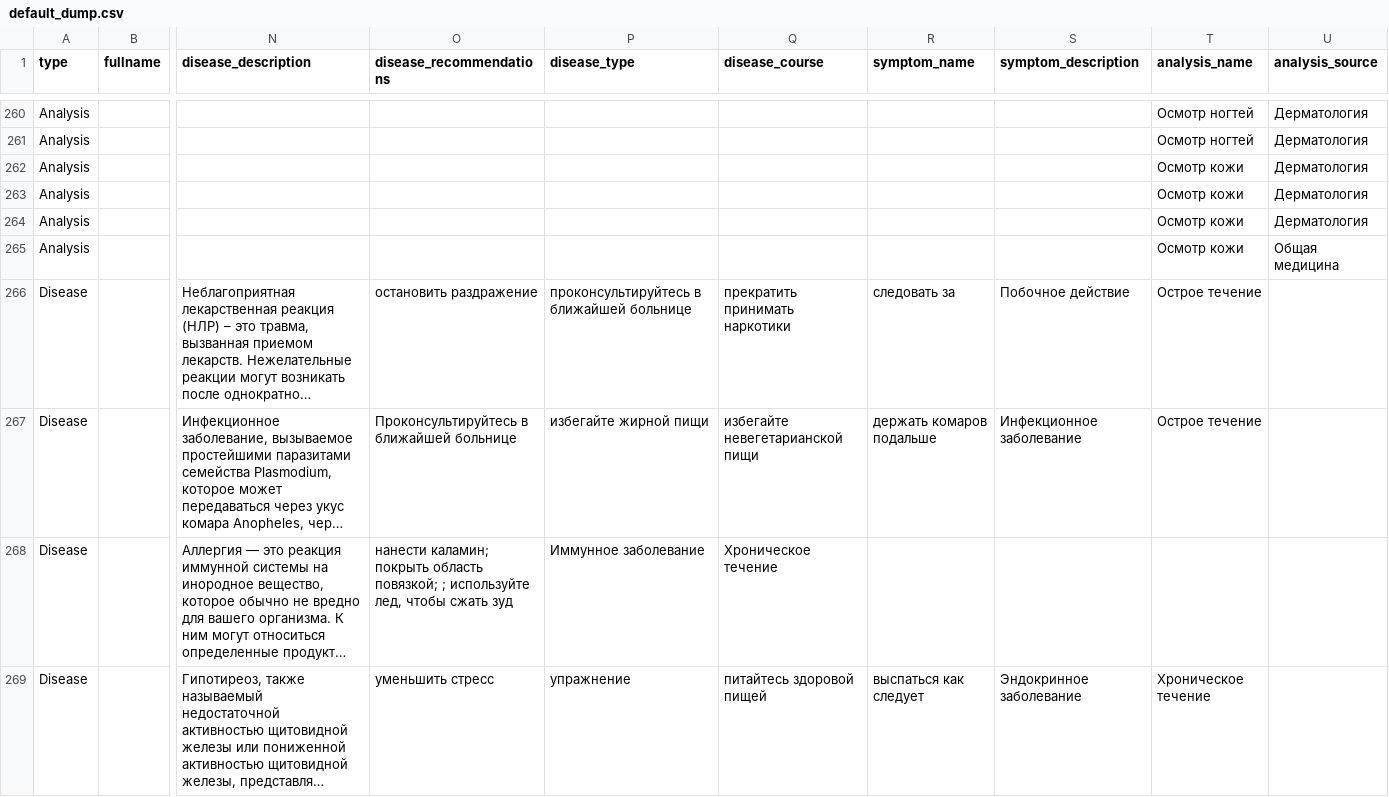
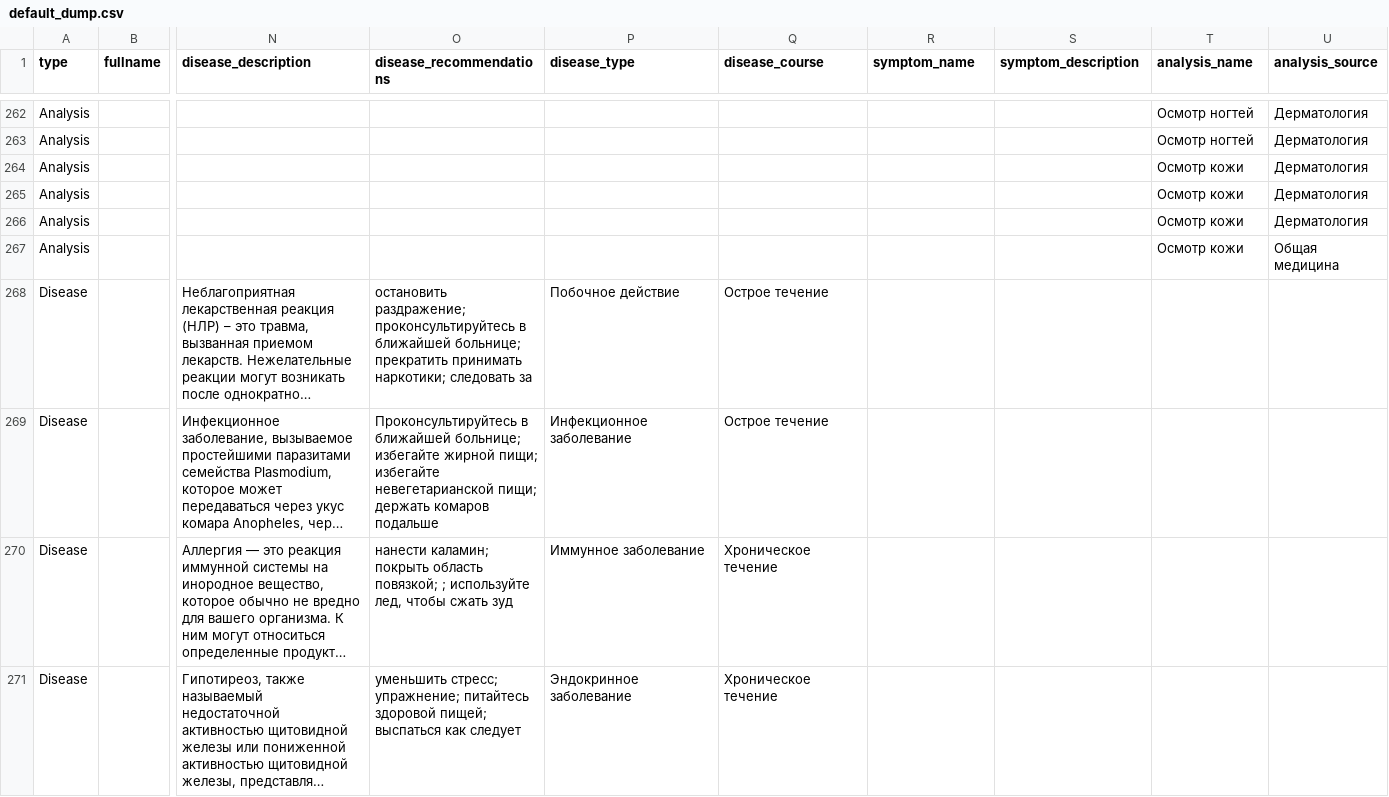
Before and after one commit to moevm/nosql2h24-diseases, a CSV file: backend/app/default_dump.csv, drawn as a sheet; only a part is shown, gaps mark what is left out; long unchanged cells end in …; addresses are those after the commit; the diff covers the shown part only; the diff names each change by its address in the sheet, - before the commit and + after, or states it on an @@ line.

```diff
--- a/backend/app/default_dump.csv
+++ b/backend/app/default_dump.csv
-O268 (disease_recommendations): остановить раздражение
+O268 (disease_recommendations): остановить раздражение; проконсультируйтесь в ближайшей больнице; прекратить принимать наркотики; следовать за
-P268 (disease_type): проконсультируйтесь в ближайшей больнице
+P268 (disease_type): Побочное действие
-Q268 (disease_course): прекратить принимать наркотики
+Q268 (disease_course): Острое течение
-R268 (symptom_name): следовать за
+R268 (symptom_name): (empty)
-S268 (symptom_description): Побочное действие
+S268 (symptom_description): (empty)
-T268:T269 (analysis_name): Острое течение
+T268:T269 (analysis_name): (empty)
-O269 (disease_recommendations): …в ближайшей больнице
+O269 (disease_recommendations): …в ближайшей больнице; избегайте жирной пищи; избегайте невегетарианской пищи; держать комаров подальше
-P269 (disease_type): избегайте жирной пищи
+P269 (disease_type): Инфекционное заболевание
-Q269 (disease_course): избегайте невегетарианской пищи
+Q269 (disease_course): Острое течение
-R269 (symptom_name): держать комаров подальше
+R269 (symptom_name): (empty)
-S269 (symptom_description): Инфекционное заболевание
+S269 (symptom_description): (empty)
-O271 (disease_recommendations): уменьшить стресс
+O271 (disease_recommendations): уменьшить стресс; упражнение; питайтесь здоровой пищей; выспаться как следует
-P271 (disease_type): упражнение
+P271 (disease_type): Эндокринное заболевание
-Q271 (disease_course): питайтесь здоровой пищей
+Q271 (disease_course): Хроническое течение
-R271 (symptom_name): выспаться как следует
+R271 (symptom_name): (empty)
-S271 (symptom_description): Эндокринное заболевание
+S271 (symptom_description): (empty)
-T271 (analysis_name): Хроническое течение
+T271 (analysis_name): (empty)
```
Also changed, not shown: 8 added rows, 4 removed rows and 110 edited cells elsewhere in this file, 7 other files.
